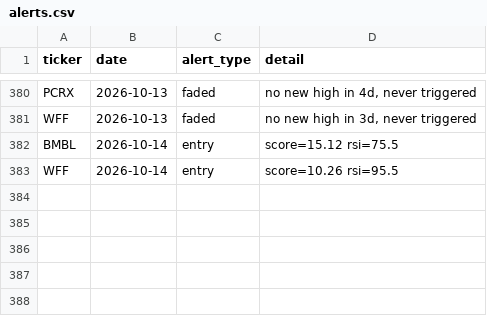
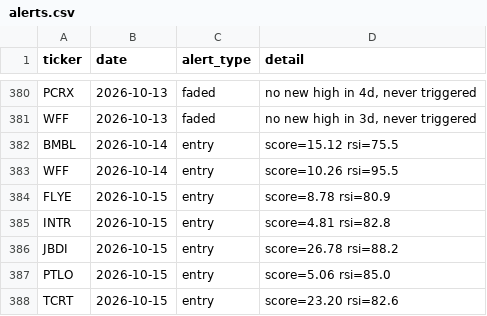
Before and after one commit to kgb1970-gh/stock-crash-tracker, a CSV file: data/alerts.csv, drawn as a sheet; only a part is shown, gaps mark what is left out.

```diff
--- a/data/alerts.csv
+++ b/data/alerts.csv
@@ -383 +383,6 @@ BMBL,2026-10-14,entry,score=15.12 rsi=75.5
 WFF,2026-10-14,entry,score=10.26 rsi=95.5
+FLYE,2026-10-15,entry,score=8.78 rsi=80.9
+INTR,2026-10-15,entry,score=4.81 rsi=82.8
+JBDI,2026-10-15,entry,score=26.78 rsi=88.2
+PTLO,2026-10-15,entry,score=5.06 rsi=85.0
+TCRT,2026-10-15,entry,score=23.20 rsi=82.6
```
Also changed, not shown: data/watchlist.csv, data/watchlist_history.csv.
